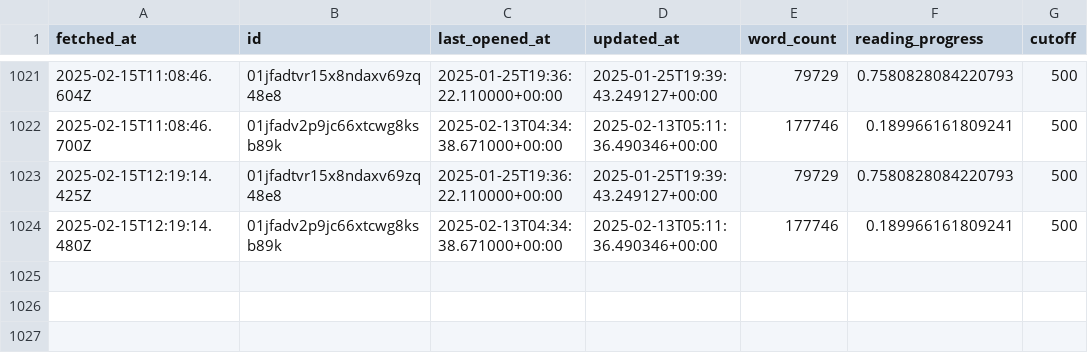
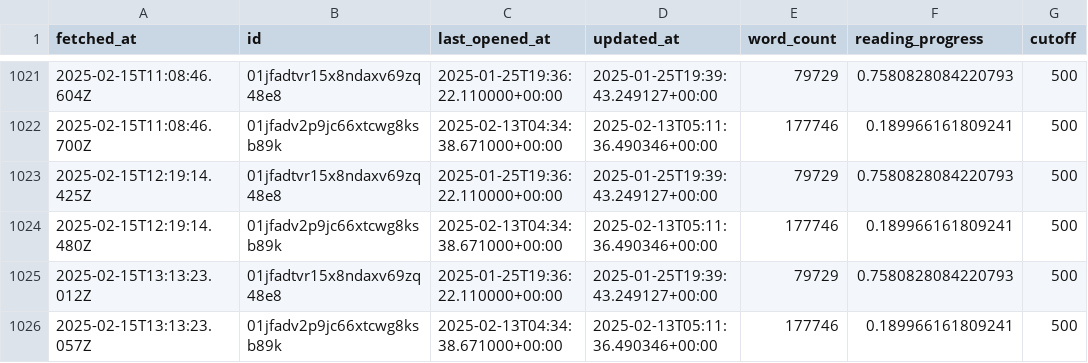
Before and after one commit to edalfon/habitme, a CSV file: src/data/readbooks_static.csv, drawn as a sheet; only a part is shown, gaps mark what is left out; the diff names each change by its address in the sheet, - before the commit and + after, or states it on an @@ line.

```diff
--- a/src/data/readbooks_static.csv
+++ b/src/data/readbooks_static.csv
+row 1025: 2025-02-15T13:13:23.012Z | 01jfadtvr15x8ndaxv69zq48e8 | 2025-01-25T19:36:22.110000+00:00 | 2025-01-25T19:39:43.249127+00:00 | 79729 | 0.7580828084220793 | 500
+row 1026: 2025-02-15T13:13:23.057Z | 01jfadv2p9jc66xtcwg8ksb89k | 2025-02-13T04:34:38.671000+00:00 | 2025-02-13T05:11:36.490346+00:00 | 177746 | 0.189966161809241 | 500
```
